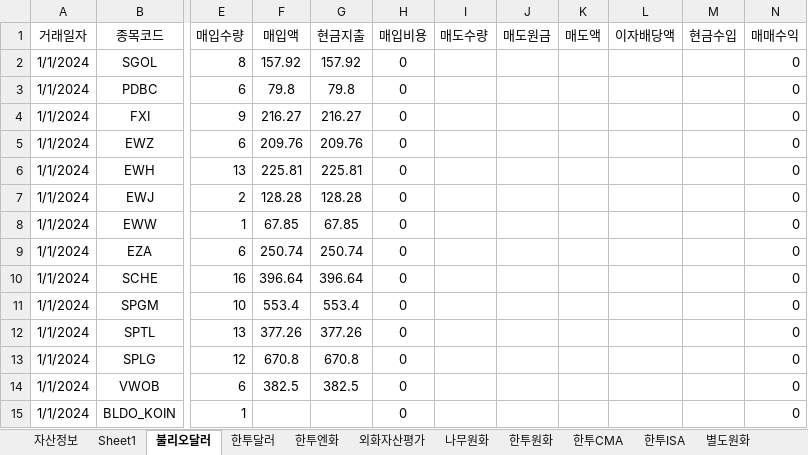
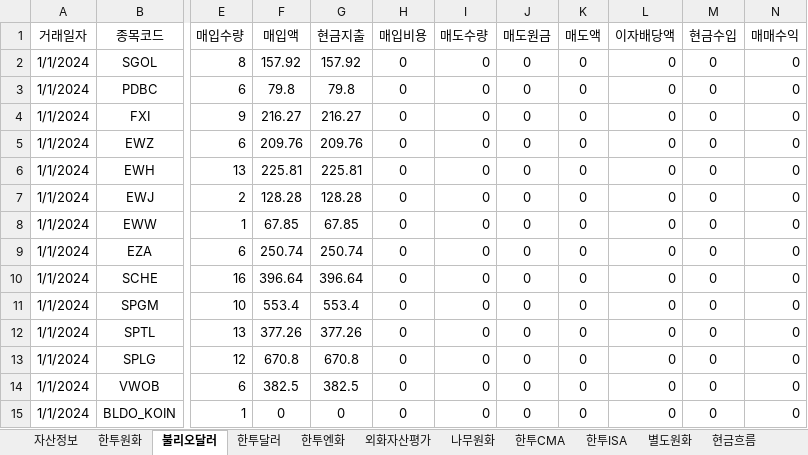
Before and after one commit to maeng-gun/my_asset, an Excel workbook: trade.xlsx, sheet 불리오달러, drawn as a sheet; only a part is shown, gaps mark what is left out; values as stored, in another font and other column widths than the file's, no borders; table styles not drawn; the diff names each change by its address in the sheet, - before the commit and + after, or states it on an @@ line.

```diff
--- a/trade.xlsx (sheet 불리오달러)
+++ b/trade.xlsx (sheet 불리오달러)
@@ sheet tab order changed: 자산정보 | 한투원화 | 불리오달러 | 한투달러 | 한투엔화 | 외화자산평가 | 나무원화 | 한투CMA | 한투ISA | 별도원화 | 현금흐름 @@
-I2:I15 (매도수량): (empty)
+I2:I15 (매도수량): 0
-J2:J15 (매도원금): (empty)
+J2:J15 (매도원금): 0
-K2:K15 (매도액): (empty)
+K2:K15 (매도액): 0
-L2:L15 (이자배당액): (empty)
+L2:L15 (이자배당액): 0
-M2:M15 (현금수입): (empty)
+M2:M15 (현금수입): 0
-F15 (매입액): (empty)
+F15 (매입액): 0
-G15 (현금지출): (empty)
+G15 (현금지출): 0
```
Also changed, not shown: sheet 한투원화, sheet 한투ISA, sheet 자산정보, sheet 한투달러, sheet 한투엔화, sheet 외화자산평가, 1 more sheet, formulas that keep their value, 2023년 자료/trade_2023.xlsx, 2 other files.
